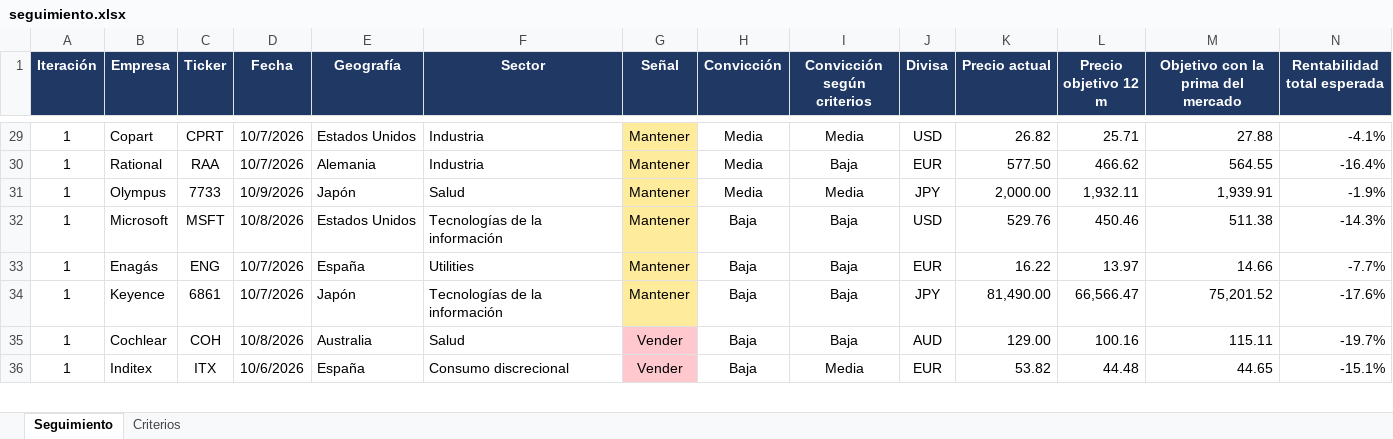
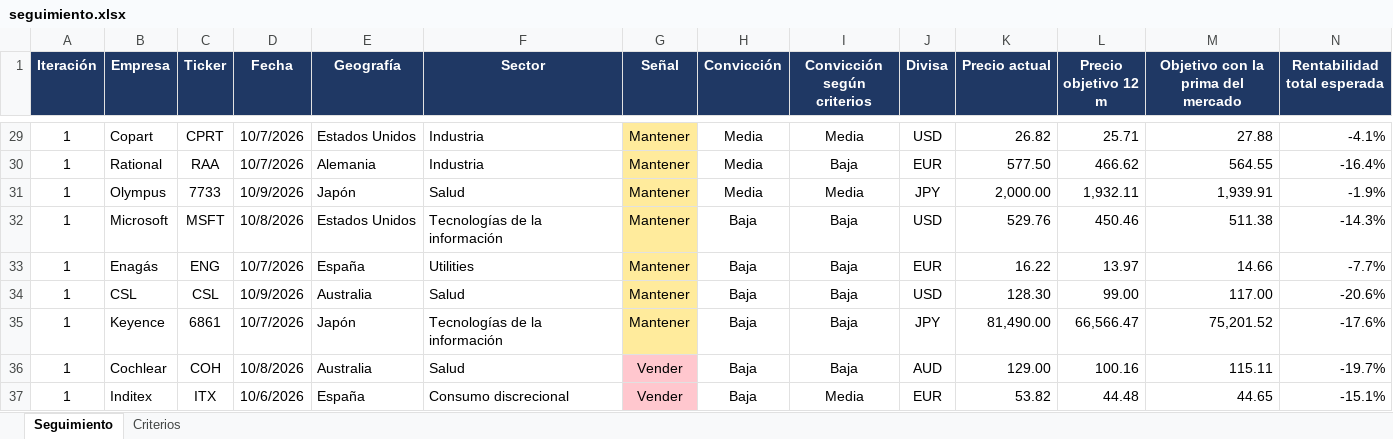
Before and after one commit to HotisS/analisis-inversion, an Excel workbook: seguimiento.xlsx, sheet Seguimiento, drawn as a sheet; only a part is shown, gaps mark what is left out; values as stored, in another font and other column widths than the file's, no borders; rows hold the shown columns only; the diff names each change by its address in the sheet, - before the commit and + after, or states it on an @@ line.

```diff
--- a/seguimiento.xlsx (sheet Seguimiento)
+++ b/seguimiento.xlsx (sheet Seguimiento)
+row 34: 1 | CSL | CSL | 10/9/2026 | Australia | Salud | Mantener | Baja | Baja | USD | 128.30 | 99.00 | 117.00 | -20.6%
```
Also changed, not shown: 16 other files.
